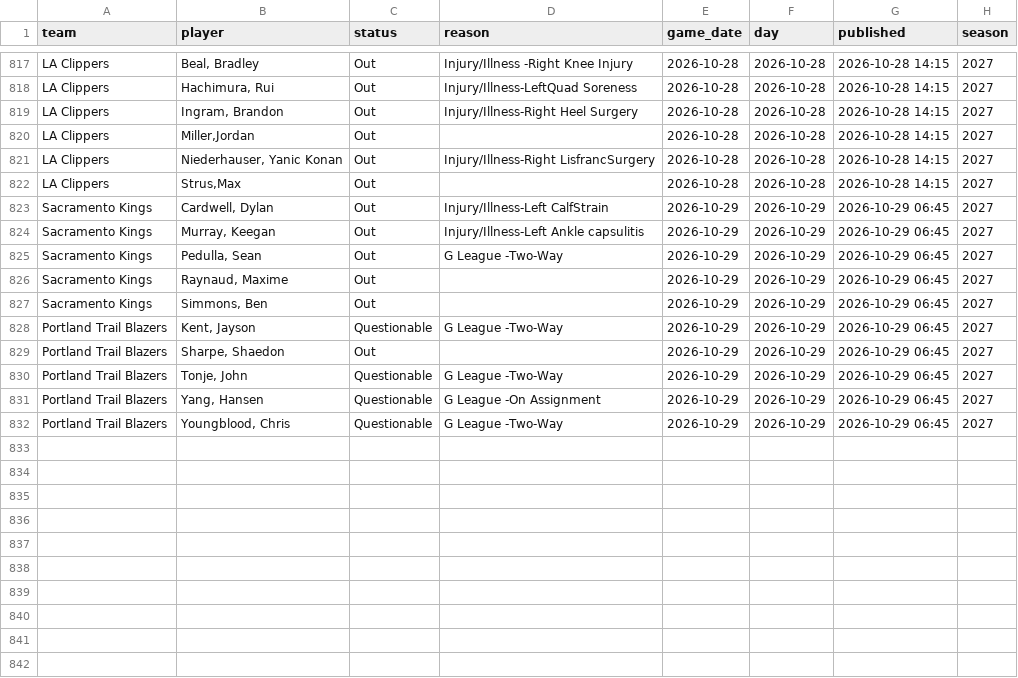
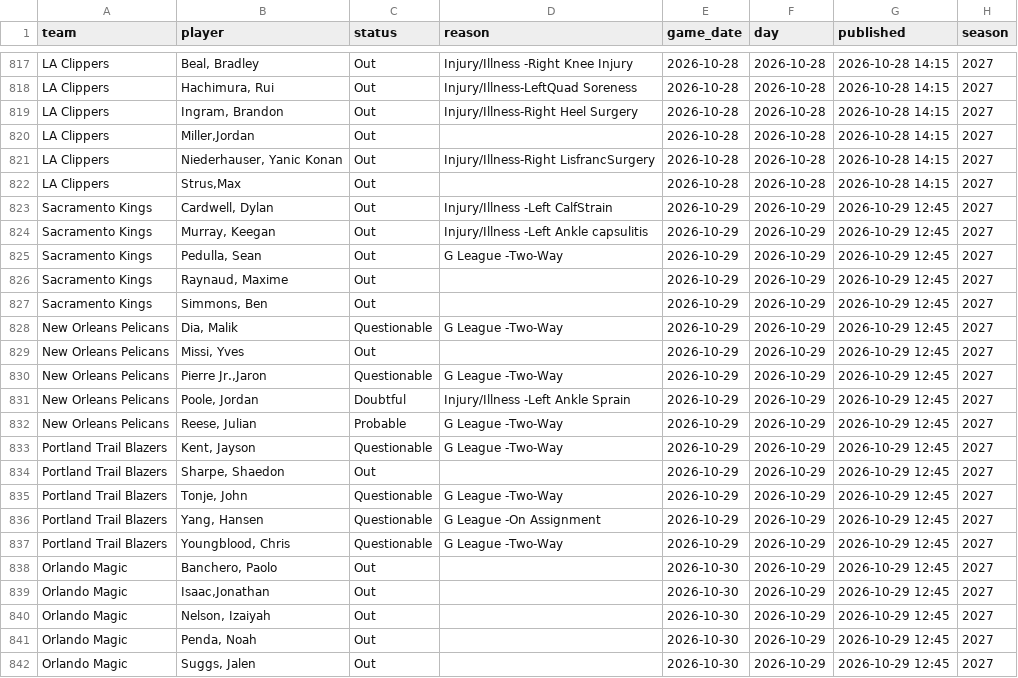
Before and after one commit to martinez-hub/nbaPredicts, a CSV file: data/injury_reports/2027.csv, drawn as a sheet; only a part is shown, gaps mark what is left out.

```diff
--- a/data/injury_reports/2027.csv
+++ b/data/injury_reports/2027.csv
@@ -822,11 +822,21 @@ LA Clippers,"Niederhauser, Yanic Konan",Out,Injury/Illness-Right LisfrancSurgery
 LA Clippers,"Strus,Max",Out,,2026-10-28,2026-10-28,2026-10-28 14:15,2027
-Sacramento Kings,"Cardwell, Dylan",Out,Injury/Illness-Left CalfStrain,2026-10-29,2026-10-29,2026-10-29 06:45,2027
-Sacramento Kings,"Murray, Keegan",Out,Injury/Illness-Left Ankle capsulitis,2026-10-29,2026-10-29,2026-10-29 06:45,2027
-Sacramento Kings,"Pedulla, Sean",Out,G League -Two-Way,2026-10-29,2026-10-29,2026-10-29 06:45,2027
-Sacramento Kings,"Raynaud, Maxime",Out,,2026-10-29,2026-10-29,2026-10-29 06:45,2027
-Sacramento Kings,"Simmons, Ben",Out,,2026-10-29,2026-10-29,2026-10-29 06:45,2027
-Portland Trail Blazers,"Kent, Jayson",Questionable,G League -Two-Way,2026-10-29,2026-10-29,2026-10-29 06:45,2027
-Portland Trail Blazers,"Sharpe, Shaedon",Out,,2026-10-29,2026-10-29,2026-10-29 06:45,2027
-Portland Trail Blazers,"Tonje, John",Questionable,G League -Two-Way,2026-10-29,2026-10-29,2026-10-29 06:45,2027
-Portland Trail Blazers,"Yang, Hansen",Questionable,G League -On Assignment,2026-10-29,2026-10-29,2026-10-29 06:45,2027
-Portland Trail Blazers,"Youngblood, Chris",Questionable,G League -Two-Way,2026-10-29,2026-10-29,2026-10-29 06:45,2027
+Sacramento Kings,"Cardwell, Dylan",Out,Injury/Illness -Left CalfStrain,2026-10-29,2026-10-29,2026-10-29 12:45,2027
+Sacramento Kings,"Murray, Keegan",Out,Injury/Illness -Left Ankle capsulitis,2026-10-29,2026-10-29,2026-10-29 12:45,2027
+Sacramento Kings,"Pedulla, Sean",Out,G League -Two-Way,2026-10-29,2026-10-29,2026-10-29 12:45,2027
+Sacramento Kings,"Raynaud, Maxime",Out,,2026-10-29,2026-10-29,2026-10-29 12:45,2027
+Sacramento Kings,"Simmons, Ben",Out,,2026-10-29,2026-10-29,2026-10-29 12:45,2027
+New Orleans Pelicans,"Dia, Malik",Questionable,G League -Two-Way,2026-10-29,2026-10-29,2026-10-29 12:45,2027
+New Orleans Pelicans,"Missi, Yves",Out,,2026-10-29,2026-10-29,2026-10-29 12:45,2027
+New Orleans Pelicans,"Pierre Jr.,Jaron",Questionable,G League -Two-Way,2026-10-29,2026-10-29,2026-10-29 12:45,2027
+New Orleans Pelicans,"Poole, Jordan",Doubtful,Injury/Illness -Left Ankle Sprain,2026-10-29,2026-10-29,2026-10-29 12:45,2027
+New Orleans Pelicans,"Reese, Julian",Probable,G League -Two-Way,2026-10-29,2026-10-29,2026-10-29 12:45,2027
+Portland Trail Blazers,"Kent, Jayson",Questionable,G League -Two-Way,2026-10-29,2026-10-29,2026-10-29 12:45,2027
+Portland Trail Blazers,"Sharpe, Shaedon",Out,,2026-10-29,2026-10-29,2026-10-29 12:45,2027
+Portland Trail Blazers,"Tonje, John",Questionable,G League -Two-Way,2026-10-29,2026-10-29,2026-10-29 12:45,2027
+Portland Trail Blazers,"Yang, Hansen",Questionable,G League -On Assignment,2026-10-29,2026-10-29,2026-10-29 12:45,2027
+Portland Trail Blazers,"Youngblood, Chris",Questionable,G League -Two-Way,2026-10-29,2026-10-29,2026-10-29 12:45,2027
+Orlando Magic,"Banchero, Paolo",Out,,2026-10-30,2026-10-29,2026-10-29 12:45,2027
+Orlando Magic,"Isaac,Jonathan",Out,,2026-10-30,2026-10-29,2026-10-29 12:45,2027
+Orlando Magic,"Nelson, Izaiyah",Out,,2026-10-30,2026-10-29,2026-10-29 12:45,2027
+Orlando Magic,"Penda, Noah",Out,,2026-10-30,2026-10-29,2026-10-29 12:45,2027
+Orlando Magic,"Suggs, Jalen",Out,,2026-10-30,2026-10-29,2026-10-29 12:45,2027
```
Also changed, not shown: data/player_predictions/2027.csv, data/predictions/2027.csv, 3 other files.
